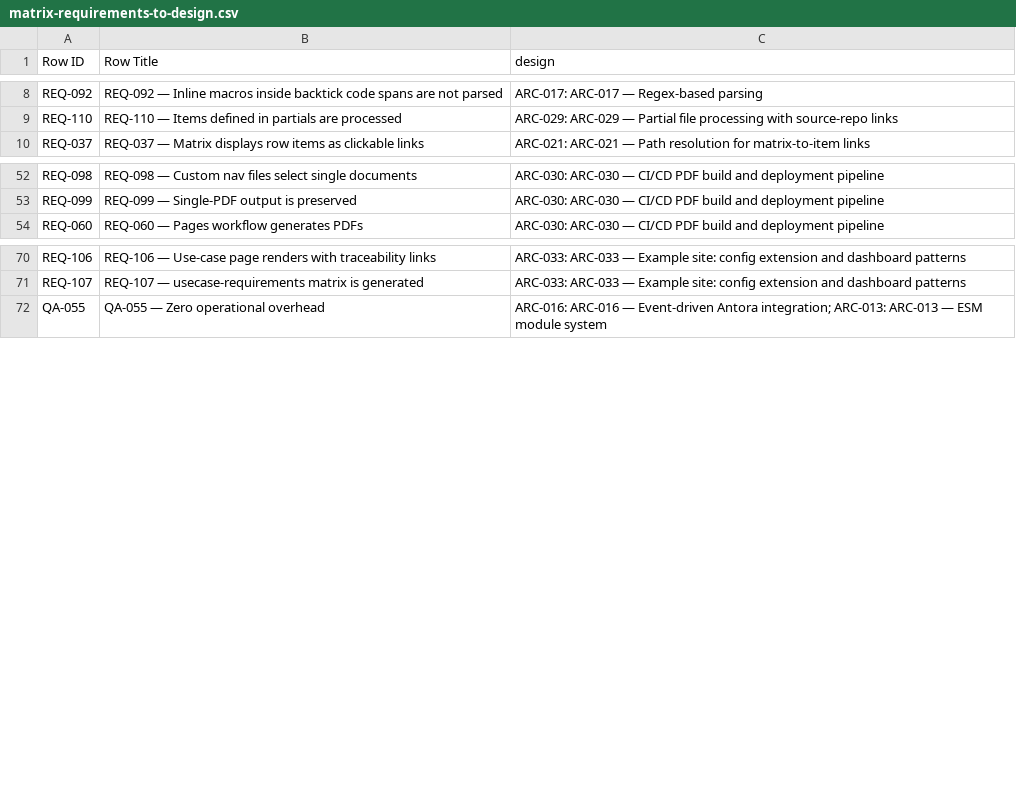
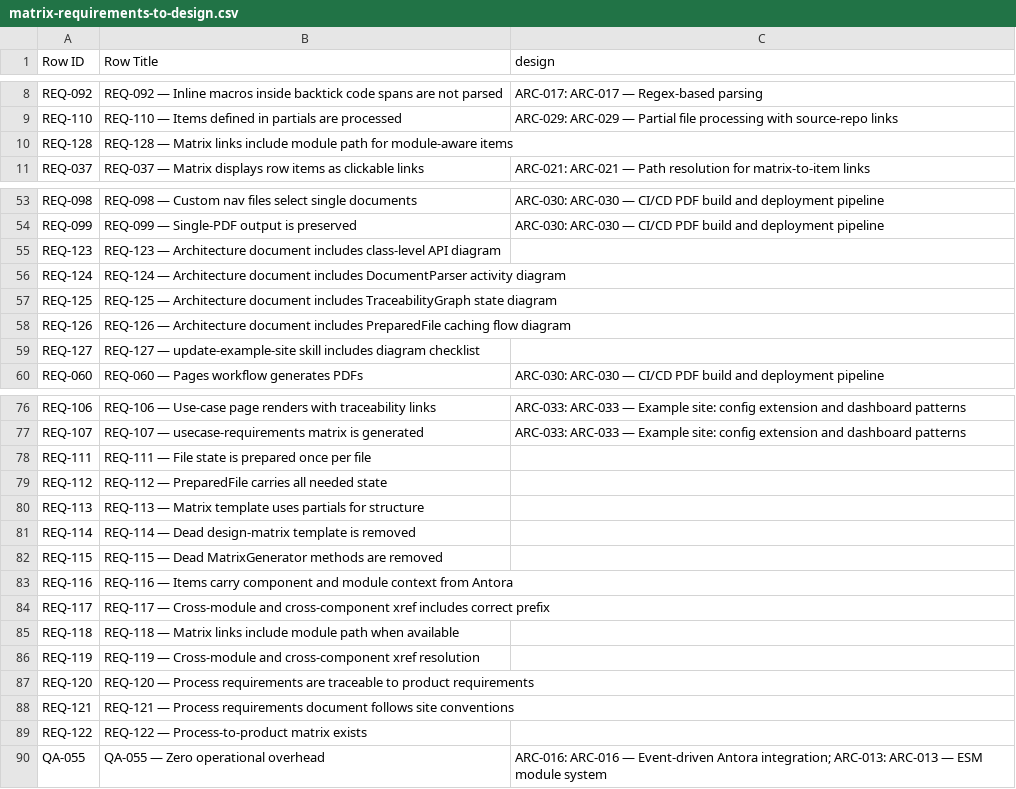
Before and after one commit to rattermeyer/antora-tracer, a CSV file: examples/component-one/modules/ROOT/attachments/traceability/matrix-requirements-to-design.csv, drawn as a sheet; only a part is shown, gaps mark what is left out; the diff covers the shown part only; the diff names each change by its address in the sheet, - before the commit and + after, or states it on an @@ line.

```diff
--- a/examples/component-one/modules/ROOT/attachments/traceability/matrix-requirements-to-design.csv
+++ b/examples/component-one/modules/ROOT/attachments/traceability/matrix-requirements-to-design.csv
+row 10: REQ-128 | REQ-128 — Matrix links include module path for module-aware items
+row 55: REQ-123 | REQ-123 — Architecture document includes class-level API diagram
+row 56: REQ-124 | REQ-124 — Architecture document includes DocumentParser activity diagram
+row 57: REQ-125 | REQ-125 — Architecture document includes TraceabilityGraph state diagram
+row 58: REQ-126 | REQ-126 — Architecture document includes PreparedFile caching flow diagram
+row 59: REQ-127 | REQ-127 — update-example-site skill includes diagram checklist
+row 78: REQ-111 | REQ-111 — File state is prepared once per file
+row 79: REQ-112 | REQ-112 — PreparedFile carries all needed state
+row 80: REQ-113 | REQ-113 — Matrix template uses partials for structure
+row 81: REQ-114 | REQ-114 — Dead design-matrix template is removed
+row 82: REQ-115 | REQ-115 — Dead MatrixGenerator methods are removed
+row 83: REQ-116 | REQ-116 — Items carry component and module context from Antora
+row 84: REQ-117 | REQ-117 — Cross-module and cross-component xref includes correct prefix
+row 85: REQ-118 | REQ-118 — Matrix links include module path when available
+row 86: REQ-119 | REQ-119 — Cross-module and cross-component xref resolution
+row 87: REQ-120 | REQ-120 — Process requirements are traceable to product requirements
+row 88: REQ-121 | REQ-121 — Process requirements document follows site conventions
+row 89: REQ-122 | REQ-122 — Process-to-product matrix exists
```
Also changed, not shown: 18 edited cells elsewhere in this file, examples/component-one/modules/ROOT/attachments/traceability/matrix-design-to-implementation.csv, examples/component-one/modules/ROOT/attachments/traceability/matrix-requirements-to-tests.csv, 17 other files.
